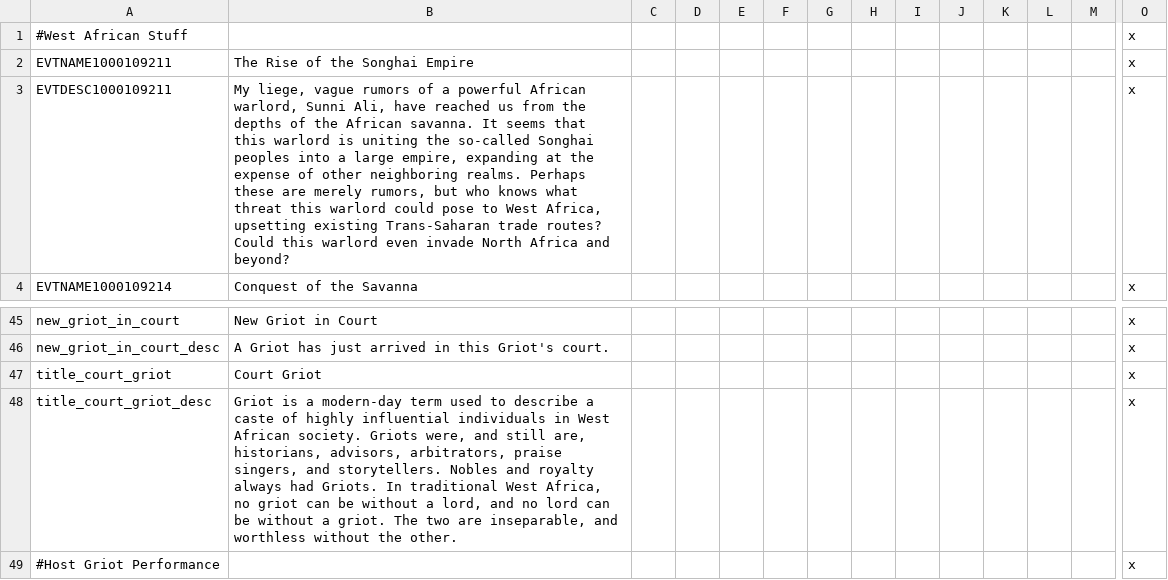
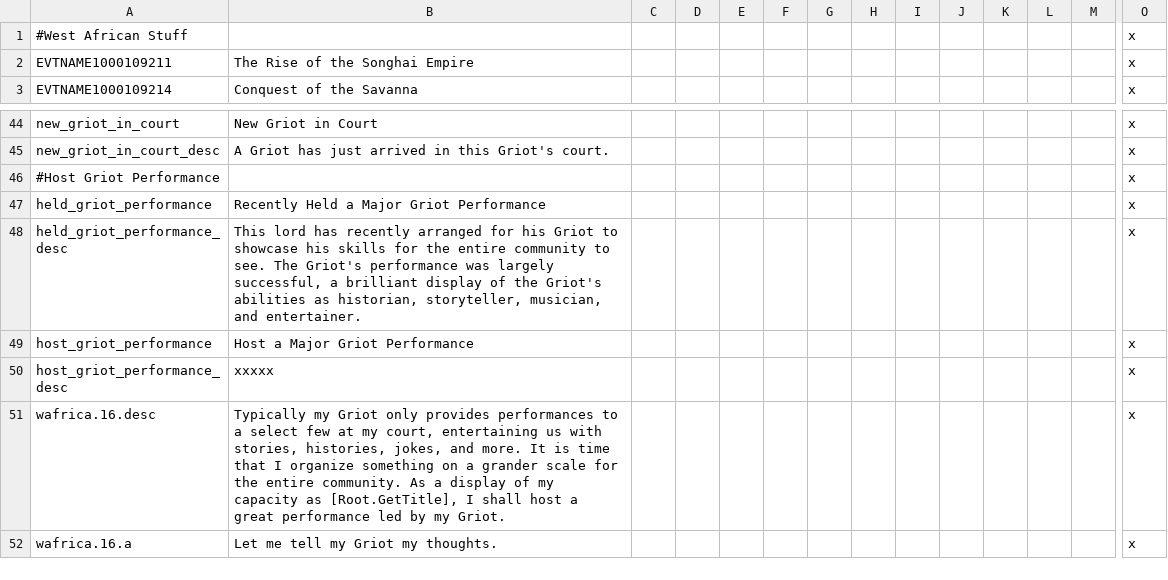
Before and after one commit to preslavb/lux-invicta-repository, a CSV file: localisation/VIET_wafrica_stuff.csv, drawn as a sheet; only a part is shown, gaps mark what is left out; the shorter side is filled out with more unchanged rows; rows hold the shown columns only; the diff names each change by its address in the sheet, - before the commit and + after, or states it on an @@ line.

```diff
--- a/localisation/VIET_wafrica_stuff.csv
+++ b/localisation/VIET_wafrica_stuff.csv
-row 3: EVTDESC1000109211 | My liege, vague rumors of a powerful African warlord, Sunni Ali, have reached us from the depths of the African savanna. It seems that this warlord is uniting the so-called Songhai peoples into a large empire, expanding at the expense of other neighboring realms. Perhaps these are merely rumors, but who knows what threat this warlord could pose to West Africa, upsetting existing Trans-Saharan trade routes? Could this warlord even invade North Africa and beyond? |  |  |  |  |  |  |  |  |  |  |  | x
-row 47: title_court_griot | Court Griot |  |  |  |  |  |  |  |  |  |  |  | x
-row 48: title_court_griot_desc | Griot is a modern-day term used to describe a caste of highly influential individuals in West African society. Griots were, and still are, historians, advisors, arbitrators, praise singers, and storytellers. Nobles and royalty always had Griots. In traditional West Africa, no griot can be without a lord, and no lord can be without a griot. The two are inseparable, and worthless without the other. |  |  |  |  |  |  |  |  |  |  |  | x
```
Also changed, not shown: localisation/VIET_Immersion_misc.csv, localisation/VIET_Religion.csv, 5 other files.
